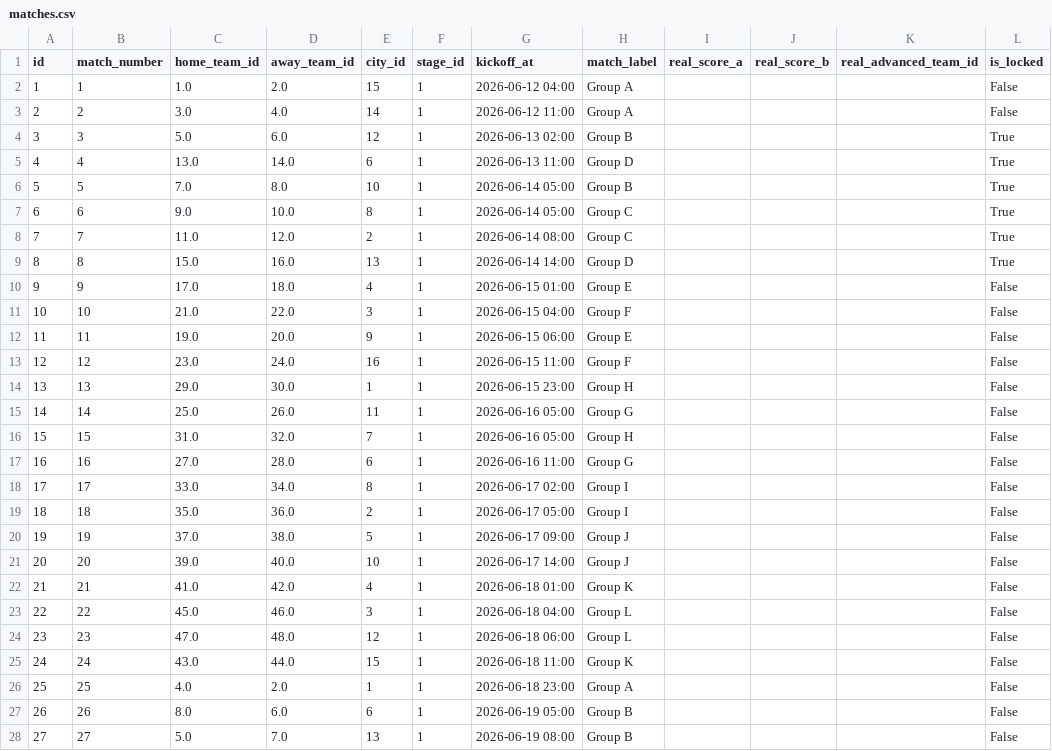
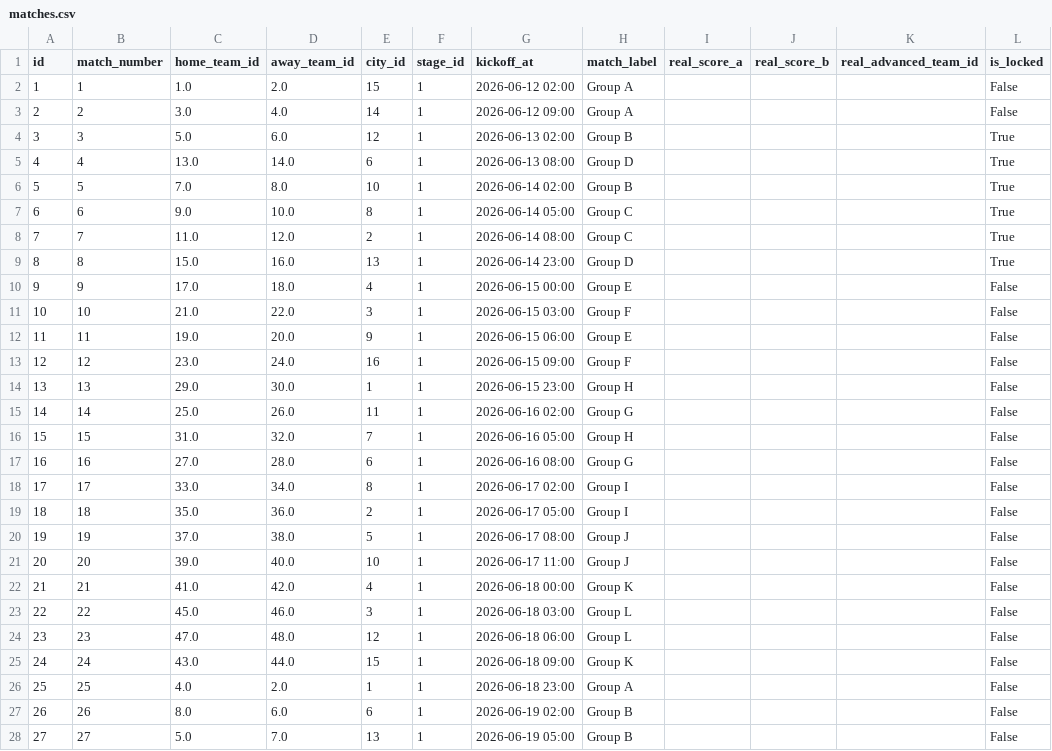
Before and after one commit to elucidator0409/wc2026_predictor, a CSV file: data/matches.csv, drawn as a sheet; only a part is shown; the diff covers the shown part only.

```diff
--- a/data/matches.csv
+++ b/data/matches.csv
@@ -1,28 +1,28 @@
 id,match_number,home_team_id,away_team_id,city_id,stage_id,kickoff_at,match_label,real_score_a,real_score_b,real_advanced_team_id,is_locked
-1,1,1.0,2.0,15,1,2026-06-12 04:00,Group A,,,,False
-2,2,3.0,4.0,14,1,2026-06-12 11:00,Group A,,,,False
+1,1,1.0,2.0,15,1,2026-06-12 02:00,Group A,,,,False
+2,2,3.0,4.0,14,1,2026-06-12 09:00,Group A,,,,False
 3,3,5.0,6.0,12,1,2026-06-13 02:00,Group B,,,,True
-4,4,13.0,14.0,6,1,2026-06-13 11:00,Group D,,,,True
-5,5,7.0,8.0,10,1,2026-06-14 05:00,Group B,,,,True
+4,4,13.0,14.0,6,1,2026-06-13 08:00,Group D,,,,True
+5,5,7.0,8.0,10,1,2026-06-14 02:00,Group B,,,,True
 6,6,9.0,10.0,8,1,2026-06-14 05:00,Group C,,,,True
 7,7,11.0,12.0,2,1,2026-06-14 08:00,Group C,,,,True
-8,8,15.0,16.0,13,1,2026-06-14 14:00,Group D,,,,True
-9,9,17.0,18.0,4,1,2026-06-15 01:00,Group E,,,,False
-10,10,21.0,22.0,3,1,2026-06-15 04:00,Group F,,,,False
+8,8,15.0,16.0,13,1,2026-06-14 23:00,Group D,,,,True
+9,9,17.0,18.0,4,1,2026-06-15 00:00,Group E,,,,False
+10,10,21.0,22.0,3,1,2026-06-15 03:00,Group F,,,,False
 11,11,19.0,20.0,9,1,2026-06-15 06:00,Group E,,,,False
-12,12,23.0,24.0,16,1,2026-06-15 11:00,Group F,,,,False
+12,12,23.0,24.0,16,1,2026-06-15 09:00,Group F,,,,False
 13,13,29.0,30.0,1,1,2026-06-15 23:00,Group H,,,,False
-14,14,25.0,26.0,11,1,2026-06-16 05:00,Group G,,,,False
+14,14,25.0,26.0,11,1,2026-06-16 02:00,Group G,,,,False
 15,15,31.0,32.0,7,1,2026-06-16 05:00,Group H,,,,False
-16,16,27.0,28.0,6,1,2026-06-16 11:00,Group G,,,,False
+16,16,27.0,28.0,6,1,2026-06-16 08:00,Group G,,,,False
 17,17,33.0,34.0,8,1,2026-06-17 02:00,Group I,,,,False
 18,18,35.0,36.0,2,1,2026-06-17 05:00,Group I,,,,False
-19,19,37.0,38.0,5,1,2026-06-17 09:00,Group J,,,,False
-20,20,39.0,40.0,10,1,2026-06-17 14:00,Group J,,,,False
-21,21,41.0,42.0,4,1,2026-06-18 01:00,Group K,,,,False
-22,22,45.0,46.0,3,1,2026-06-18 04:00,Group L,,,,False
+19,19,37.0,38.0,5,1,2026-06-17 08:00,Group J,,,,False
+20,20,39.0,40.0,10,1,2026-06-17 11:00,Group J,,,,False
+21,21,41.0,42.0,4,1,2026-06-18 00:00,Group K,,,,False
+22,22,45.0,46.0,3,1,2026-06-18 03:00,Group L,,,,False
 23,23,47.0,48.0,12,1,2026-06-18 06:00,Group L,,,,False
-24,24,43.0,44.0,15,1,2026-06-18 11:00,Group K,,,,False
+24,24,43.0,44.0,15,1,2026-06-18 09:00,Group K,,,,False
 25,25,4.0,2.0,1,1,2026-06-18 23:00,Group A,,,,False
-26,26,8.0,6.0,6,1,2026-06-19 05:00,Group B,,,,False
-27,27,5.0,7.0,13,1,2026-06-19 08:00,Group B,,,,False
+26,26,8.0,6.0,6,1,2026-06-19 02:00,Group B,,,,False
+27,27,5.0,7.0,13,1,2026-06-19 05:00,Group B,,,,False
```
Also changed, not shown: 46 edited cells elsewhere in this file, 13 other files.
